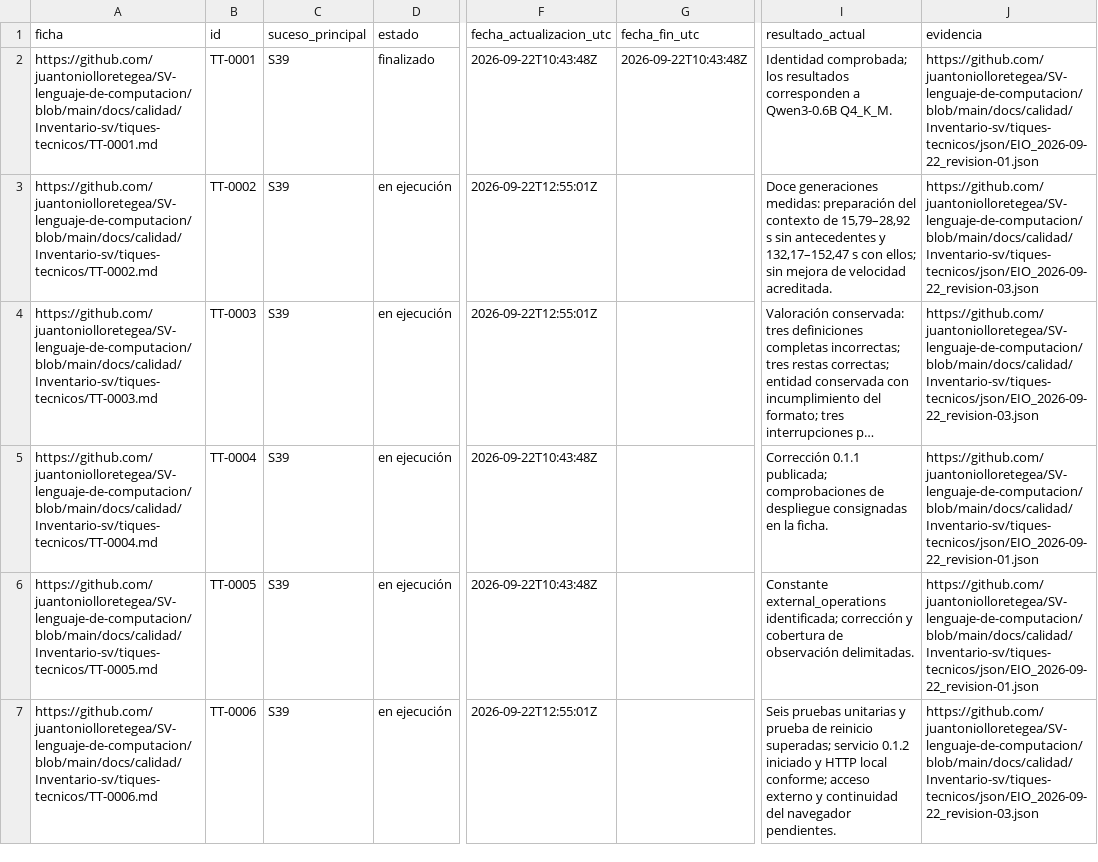
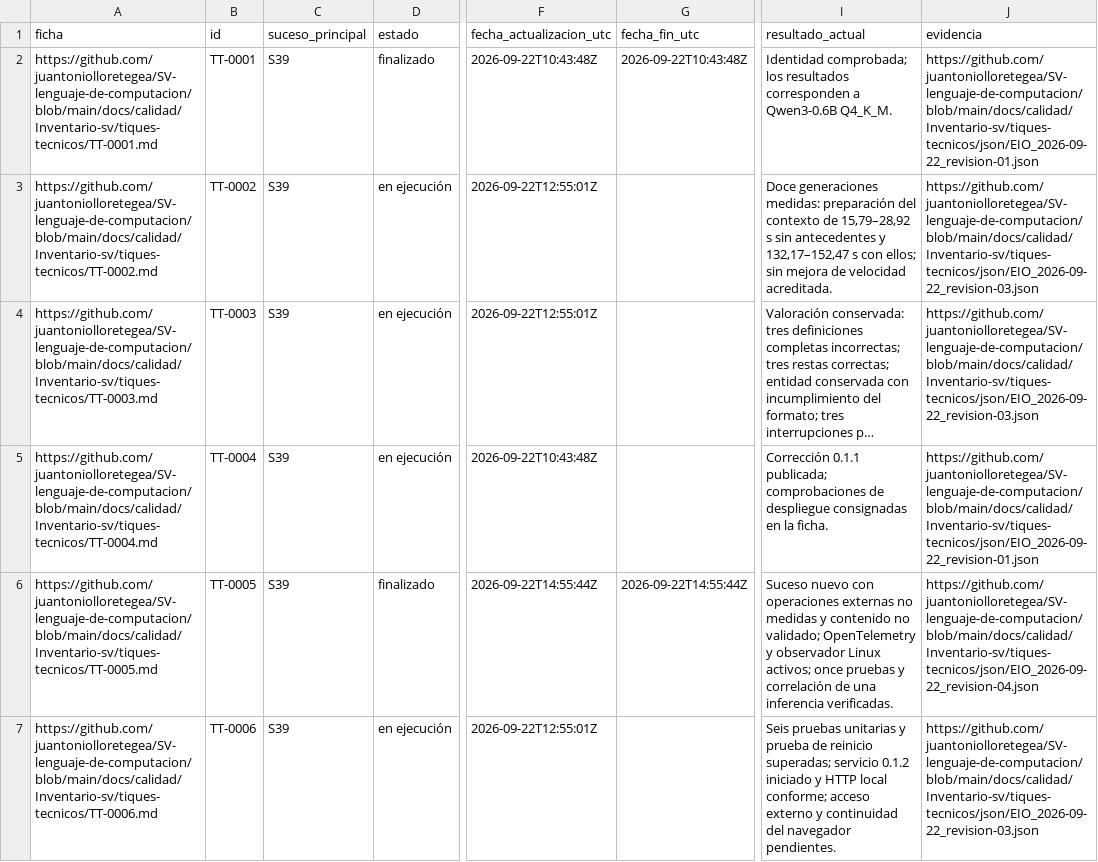
Before and after one commit to juantoniolloretegea/SV-lenguaje-de-computacion, a CSV file: docs/calidad/Inventario-sv/tiques-tecnicos/TIQUES_TECNICOS.csv, drawn as a sheet; only a part is shown, gaps mark what is left out; long unchanged cells end in …; the diff names each change by its address in the sheet, - before the commit and + after, or states it on an @@ line.

Commit message:
Cierra TT-0005 con observación activa y evidencias de correspondencia técnica

```diff
--- a/docs/calidad/Inventario-sv/tiques-tecnicos/TIQUES_TECNICOS.csv
+++ b/docs/calidad/Inventario-sv/tiques-tecnicos/TIQUES_TECNICOS.csv
-D6 (estado): en ejecución
+D6 (estado): finalizado
-F6 (fecha_actualizacion_utc): 2026-09-22T10:43:48Z
+F6 (fecha_actualizacion_utc): 2026-09-22T14:55:44Z
-G6 (fecha_fin_utc): (empty)
+G6 (fecha_fin_utc): 2026-09-22T14:55:44Z
-I6 (resultado_actual): Constante external_operations identificada; corrección y cobertura de observación delimitadas.
+I6 (resultado_actual): Suceso nuevo con operaciones externas no medidas y contenido no validado; OpenTelemetry y observador Linux activos; once pruebas y correlación de una inferencia verificadas.
-J6 (evidencia): https://github.com/juantoniolloretegea/SV-lenguaje-de-computacion/blob/main/docs/calidad/Inventario-sv/tiques-tecnicos/json/EIO_2026-09-22_revision-01.json
+J6 (evidencia): https://github.com/juantoniolloretegea/SV-lenguaje-de-computacion/blob/main/docs/calidad/Inventario-sv/tiques-tecnicos/json/EIO_2026-09-22_revision-04.json
```
Also changed, not shown: 2 other files.
